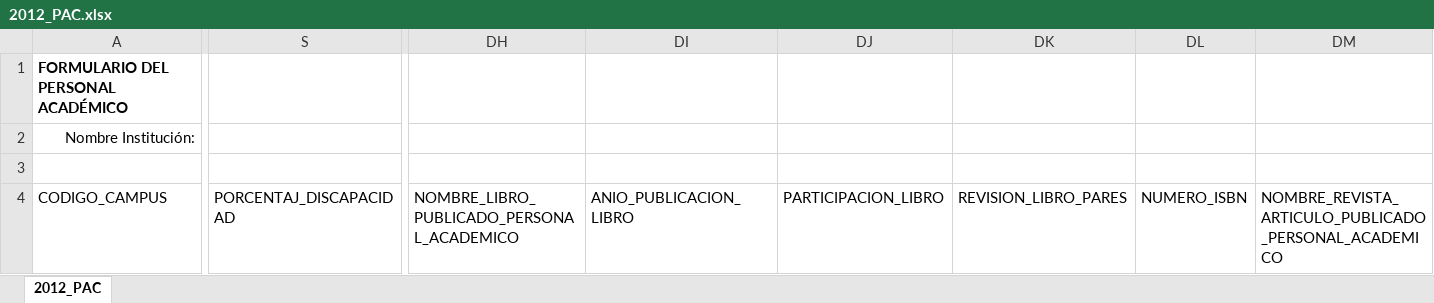
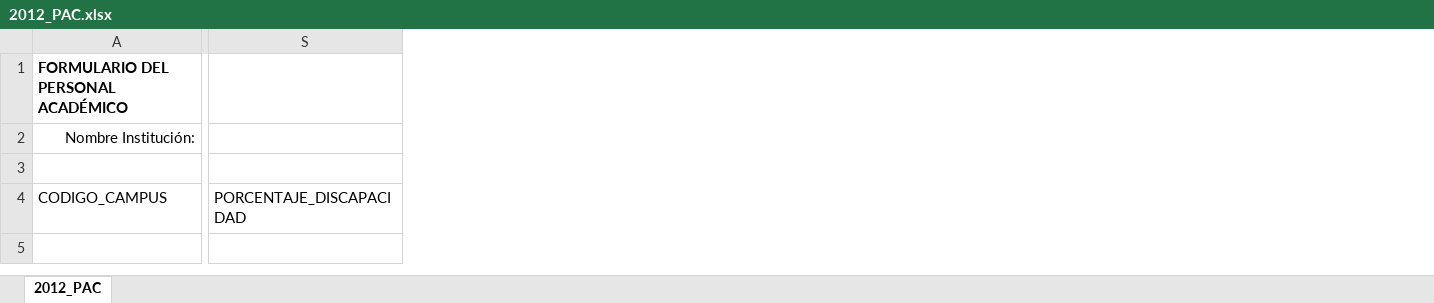
Before and after one commit to Edakos/cargamasiva-app, an Excel workbook: public_html/archivos/2012_PAC.xlsx, sheet 2012_PAC, drawn as a sheet; only a part is shown, gaps mark what is left out; values as stored, in another font and other column widths than the file's, no borders; removed rows and columns are numbered as before the commit, all else as after; the diff covers the shown part only; the diff names each change by its address in the sheet, - before the commit and + after, or states it on an @@ line.

```diff
--- a/public_html/archivos/2012_PAC.xlsx (sheet 2012_PAC)
+++ b/public_html/archivos/2012_PAC.xlsx (sheet 2012_PAC)
-column S, row 4: PORCENTAJ_DISCAPACIDAD
+column S, row 4: PORCENTAJE_DISCAPACIDAD
-column DH, row 4: NOMBRE_LIBRO_PUBLICADO_PERSONAL_ACADEMICO
-column DI, row 4: ANIO_PUBLICACION_LIBRO
-column DJ, row 4: PARTICIPACION_LIBRO
-column DK, row 4: REVISION_LIBRO_PARES
-column DL, row 4: NUMERO_ISBN
-column DM, row 4: NOMBRE_REVISTA_ARTICULO_PUBLICADO_PERSONAL_ACADEMICO
```
Also changed, not shown: 25 added columns and 5 removed columns elsewhere in this sheet, public_html/archivos/2011_PAC.xlsx, public_html/archivos/2012_BMI.xlsx, 1 other file.
